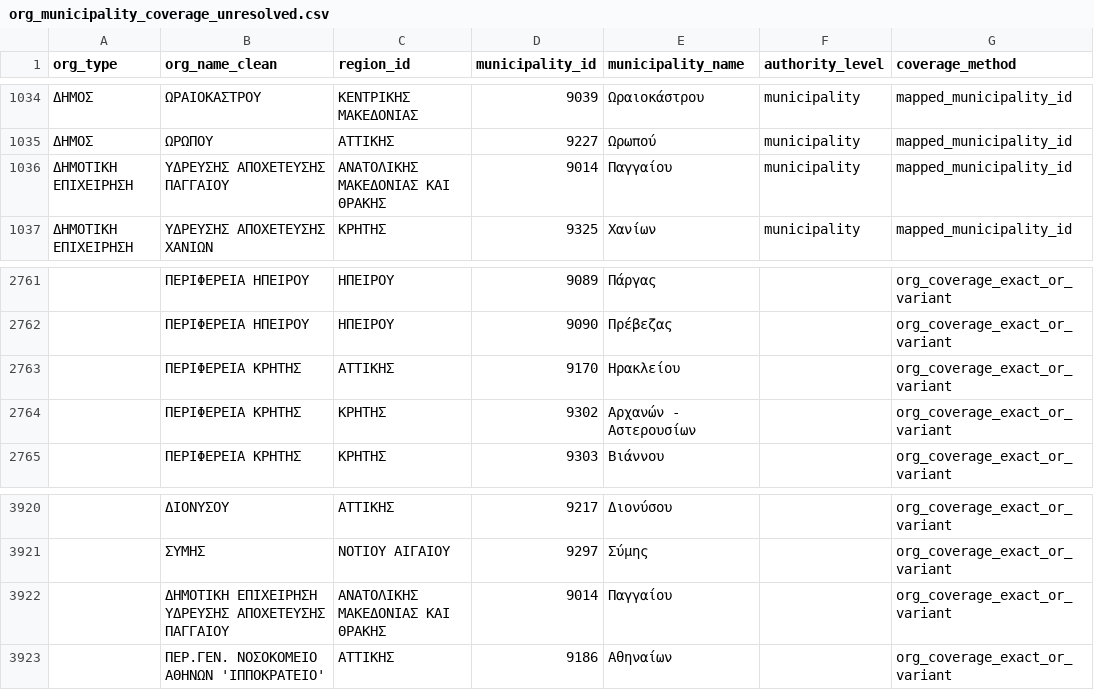
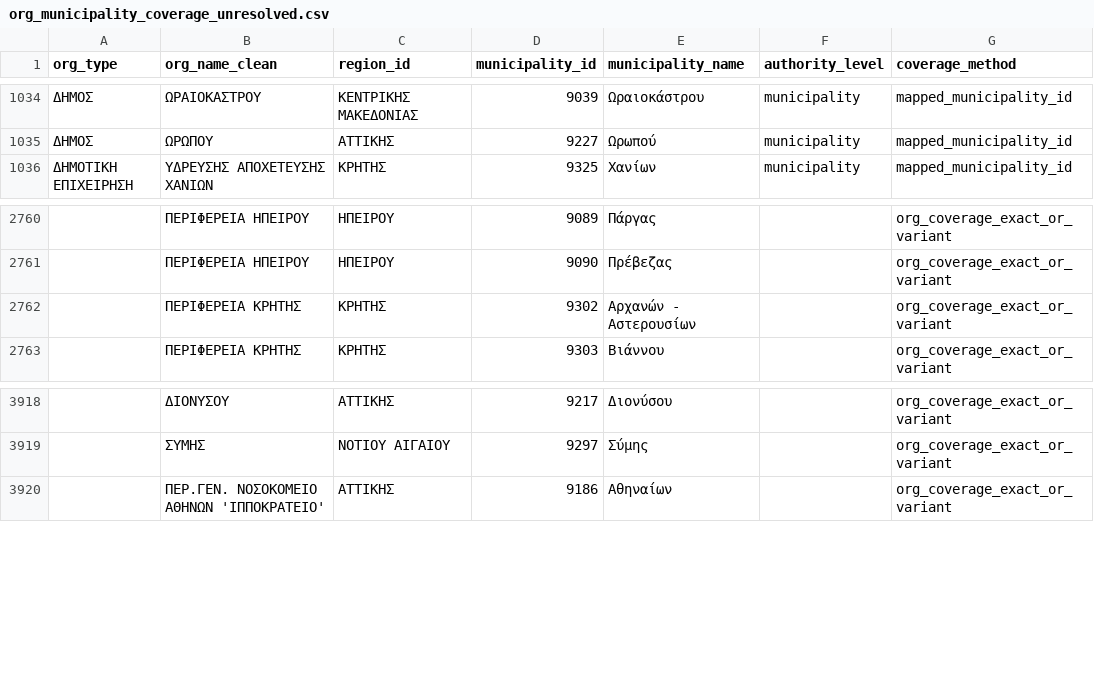
Before and after one commit to troboukis/2026_fire_protection, a CSV file: logs/org_municipality_coverage_unresolved.csv, drawn as a sheet; only a part is shown, gaps mark what is left out; the diff names each change by its address in the sheet, - before the commit and + after, or states it on an @@ line.

```diff
--- a/logs/org_municipality_coverage_unresolved.csv
+++ b/logs/org_municipality_coverage_unresolved.csv
-row 1036: ΔΗΜΟΤΙΚΗ ΕΠΙΧΕΙΡΗΣΗ | ΥΔΡΕΥΣΗΣ ΑΠΟΧΕΤΕΥΣΗΣ ΠΑΓΓΑΙΟΥ | ΑΝΑΤΟΛΙΚΗΣ ΜΑΚΕΔΟΝΙΑΣ ΚΑΙ ΘΡΑΚΗΣ | 9014 | Παγγαίου | municipality | mapped_municipality_id
-row 2763:  | ΠΕΡΙΦΕΡΕΙΑ ΚΡΗΤΗΣ | ΑΤΤΙΚΗΣ | 9170 | Ηρακλείου |  | org_coverage_exact_or_variant
-row 3922:  | ΔΗΜΟΤΙΚΗ ΕΠΙΧΕΙΡΗΣΗ ΥΔΡΕΥΣΗΣ ΑΠΟΧΕΤΕΥΣΗΣ ΠΑΓΓΑΙΟΥ | ΑΝΑΤΟΛΙΚΗΣ ΜΑΚΕΔΟΝΙΑΣ ΚΑΙ ΘΡΑΚΗΣ | 9014 | Παγγαίου |  | org_coverage_exact_or_variant
```
Also changed, not shown: 23 other files.
